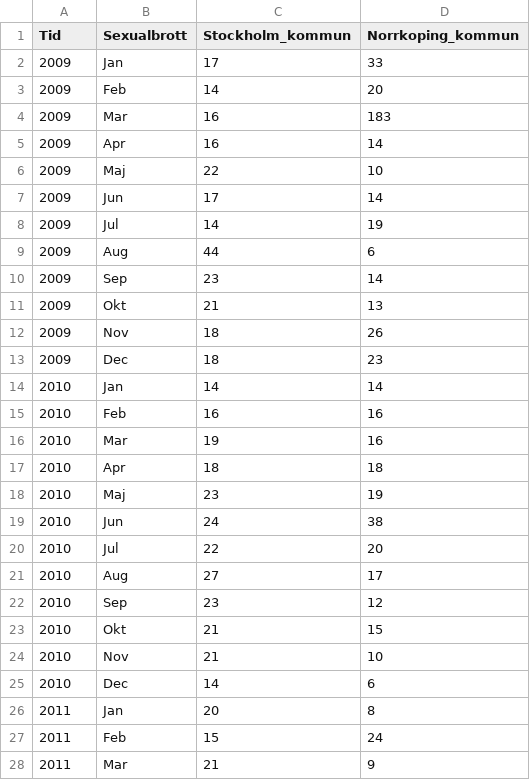
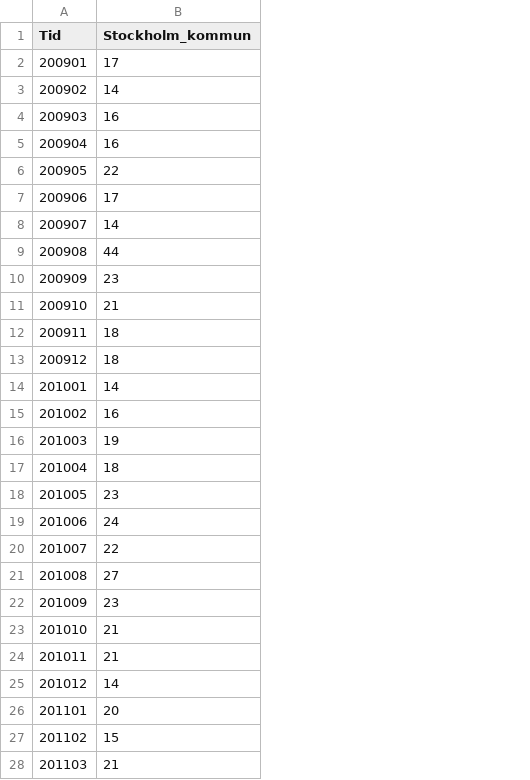
Before and after one commit to BaveFabio/Bave, a CSV file: data.csv, drawn as a sheet; only a part is shown; the diff covers the shown part only; the diff names each change by its address in the sheet, - before the commit and + after, or states it on an @@ line.

Commit message:
Add files via upload

```diff
--- a/data.csv
+++ b/data.csv
-column B (Sexualbrott), rows 2-28: Jan | Feb | Mar | Apr | Maj | Jun | Jul | Aug | Sep | Okt | Nov | Dec | Jan | Feb | Mar | Apr | Maj | Jun | Jul | Aug | Sep | Okt | Nov | Dec | Jan | Feb | Mar
-column D (Norrkoping_kommun), rows 2-28: 33 | 20 | 183 | 14 | 10 | 14 | 19 | 6 | 14 | 13 | 26 | 23 | 14 | 16 | 16 | 18 | 19 | 38 | 20 | 17 | 12 | 15 | 10 | 6 | 8 | 24 | 9
-A2 (Tid): 2009
+A2 (Tid): 200901
-A3 (Tid): 2009
+A3 (Tid): 200902
-A4 (Tid): 2009
+A4 (Tid): 200903
-A5 (Tid): 2009
+A5 (Tid): 200904
-A6 (Tid): 2009
+A6 (Tid): 200905
-A7 (Tid): 2009
+A7 (Tid): 200906
-A8 (Tid): 2009
+A8 (Tid): 200907
-A9 (Tid): 2009
+A9 (Tid): 200908
-A10 (Tid): 2009
+A10 (Tid): 200909
-A11 (Tid): 2009
+A11 (Tid): 200910
-A12 (Tid): 2009
+A12 (Tid): 200911
-A13 (Tid): 2009
+A13 (Tid): 200912
-A14 (Tid): 2010
+A14 (Tid): 201001
-A15 (Tid): 2010
+A15 (Tid): 201002
-A16 (Tid): 2010
+A16 (Tid): 201003
-A17 (Tid): 2010
+A17 (Tid): 201004
-A18 (Tid): 2010
+A18 (Tid): 201005
-A19 (Tid): 2010
+A19 (Tid): 201006
-A20 (Tid): 2010
+A20 (Tid): 201007
-A21 (Tid): 2010
+A21 (Tid): 201008
-A22 (Tid): 2010
+A22 (Tid): 201009
-A23 (Tid): 2010
+A23 (Tid): 201010
-A24 (Tid): 2010
+A24 (Tid): 201011
-A25 (Tid): 2010
+A25 (Tid): 201012
-A26 (Tid): 2011
+A26 (Tid): 201101
-A27 (Tid): 2011
+A27 (Tid): 201102
-A28 (Tid): 2011
+A28 (Tid): 201103
```
Also changed, not shown: 34 edited cells elsewhere in this file.
